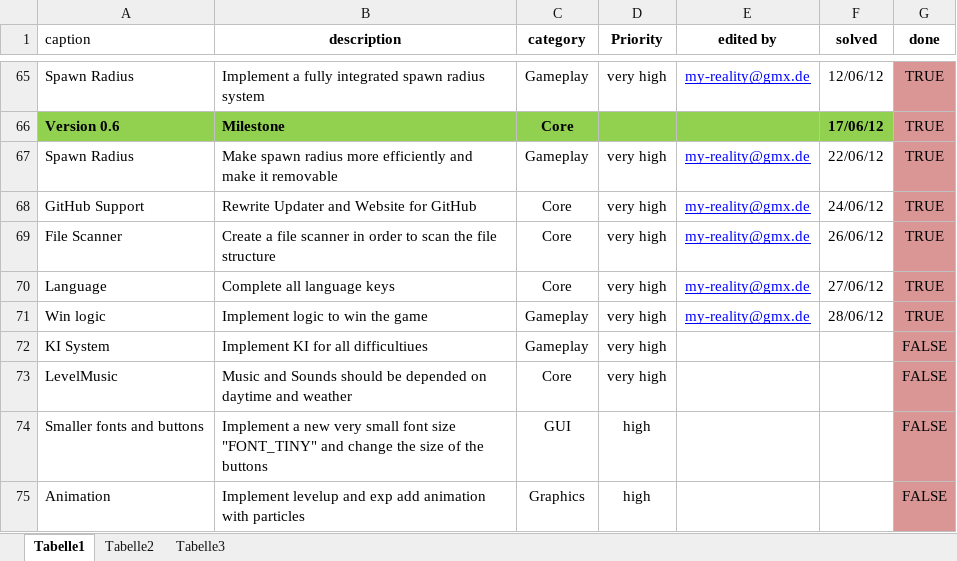
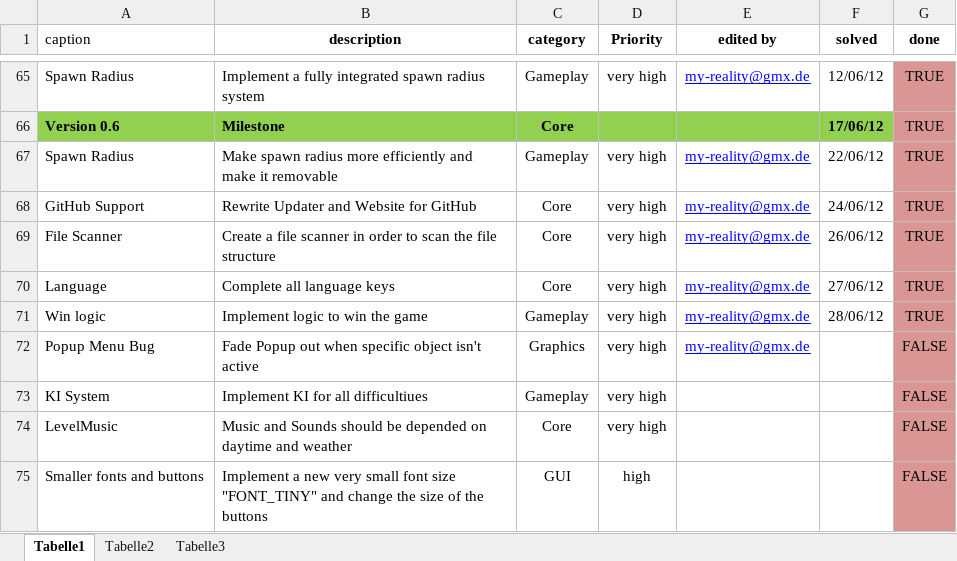
Before and after one commit to bitbrain/littlewars, an Excel workbook: dev/milestones.xlsx, sheet Tabelle1, drawn as a sheet; only a part is shown, gaps mark what is left out; the shorter side is filled out with more unchanged rows; values as stored, in another font and other column widths than the file's, no borders; conditional formats not drawn; the diff names each change by its address in the sheet, - before the commit and + after, or states it on an @@ line.

```diff
--- a/dev/milestones.xlsx (sheet Tabelle1)
+++ b/dev/milestones.xlsx (sheet Tabelle1)
+row 72: Popup Menu Bug | Fade Popup out when specific object isn't active | Graphics | very high | my-reality@gmx.de |  | FALSE
```
Also changed, not shown: 56 other files.
